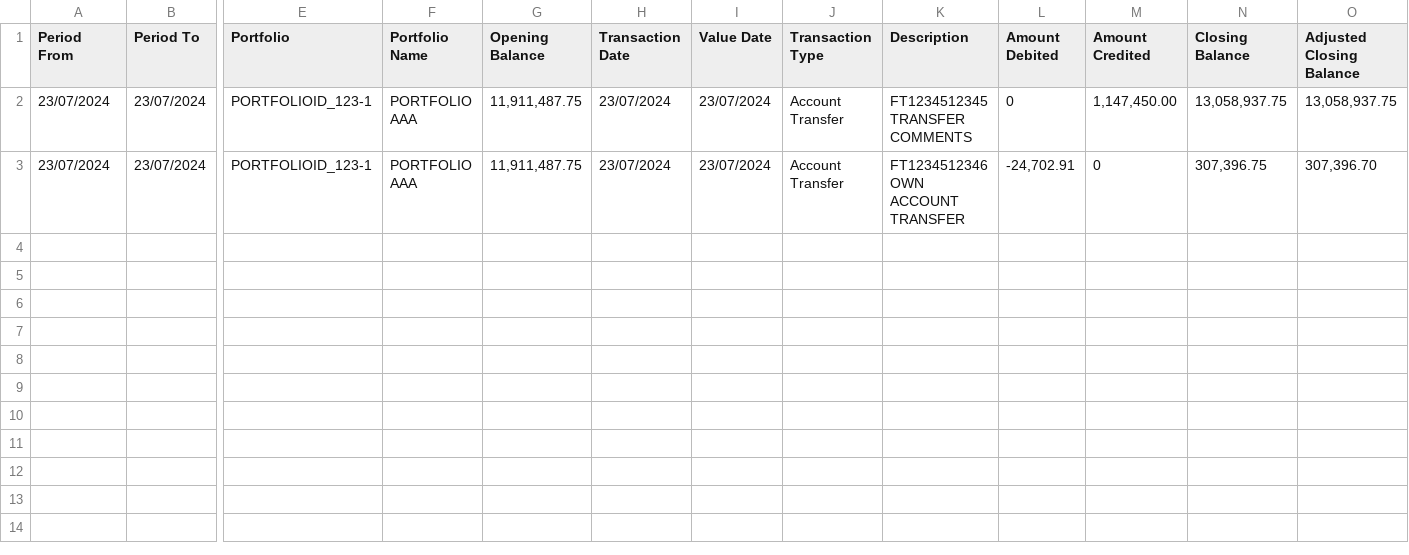
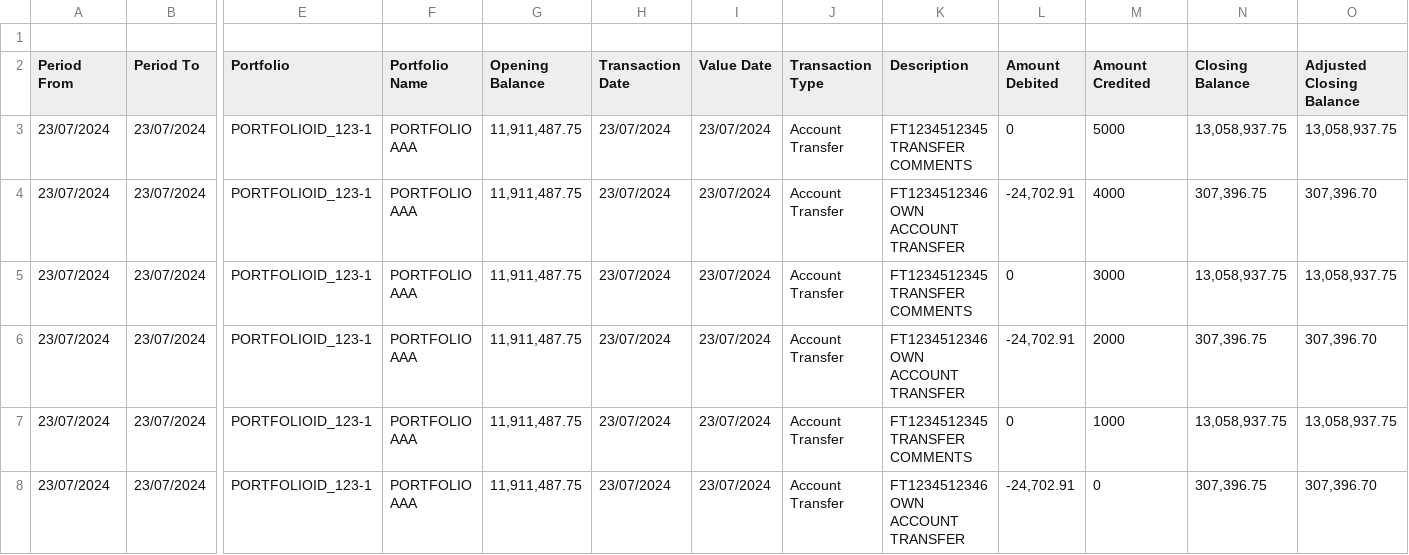
Before and after one commit to Aman-appsdeployer/gold, a CSV file: public/nuqi-inventry-CSV - Sheet1.csv, drawn as a sheet; only a part is shown, gaps mark what is left out; addresses are those after the commit; rows hold the shown columns only; the diff names each change by its address in the sheet, - before the commit and + after, or states it on an @@ line.

Commit message:
Update nuqi-inventry-CSV - Sheet1.csv

```diff
--- a/public/nuqi-inventry-CSV - Sheet1.csv
+++ b/public/nuqi-inventry-CSV - Sheet1.csv
+row 1: (empty)
-M3 (Amount Credited): 1,147,450.00
+M3 (Amount Credited): 5000
+row 4: 23/07/2024 | 23/07/2024 | PORTFOLIOID_123-1 | PORTFOLIO AAA | 11,911,487.75 | 23/07/2024 | 23/07/2024 | Account Transfer | FT1234512346 OWN ACCOUNT TRANSFER | -24,702.91 | 4000 | 307,396.75 | 307,396.70
+row 5: 23/07/2024 | 23/07/2024 | PORTFOLIOID_123-1 | PORTFOLIO AAA | 11,911,487.75 | 23/07/2024 | 23/07/2024 | Account Transfer | FT1234512345 TRANSFER COMMENTS | 0 | 3000 | 13,058,937.75 | 13,058,937.75
+row 6: 23/07/2024 | 23/07/2024 | PORTFOLIOID_123-1 | PORTFOLIO AAA | 11,911,487.75 | 23/07/2024 | 23/07/2024 | Account Transfer | FT1234512346 OWN ACCOUNT TRANSFER | -24,702.91 | 2000 | 307,396.75 | 307,396.70
+row 7: 23/07/2024 | 23/07/2024 | PORTFOLIOID_123-1 | PORTFOLIO AAA | 11,911,487.75 | 23/07/2024 | 23/07/2024 | Account Transfer | FT1234512345 TRANSFER COMMENTS | 0 | 1000 | 13,058,937.75 | 13,058,937.75
```
